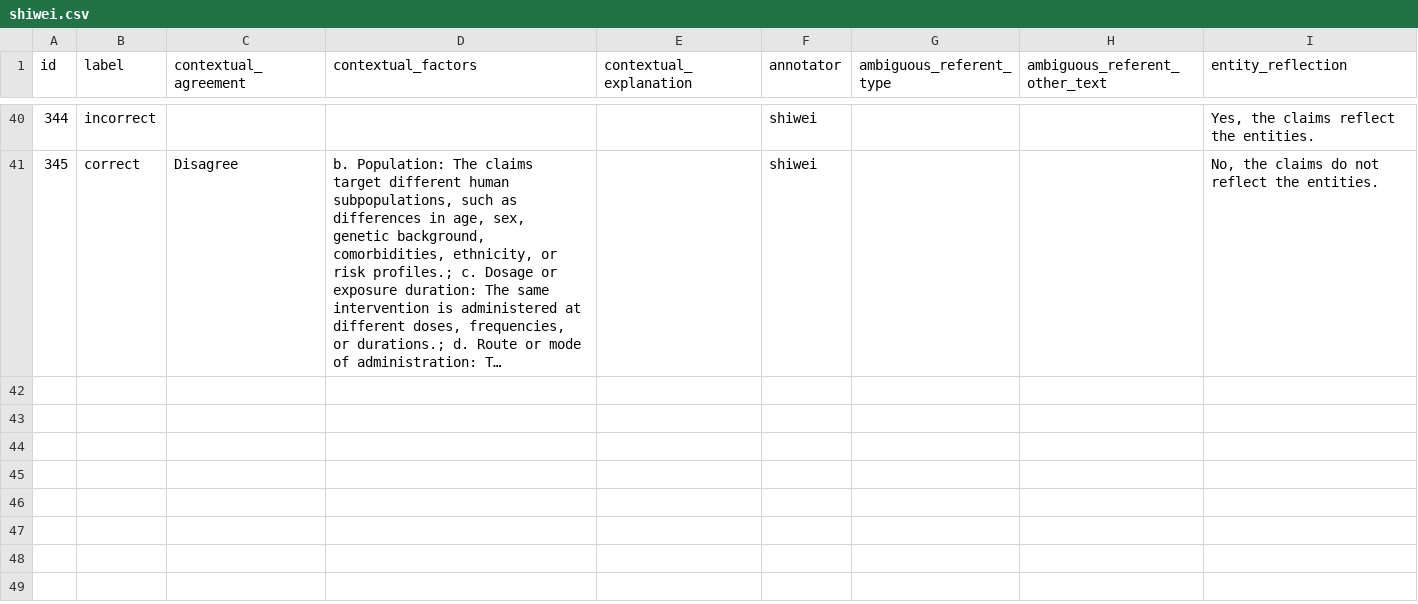
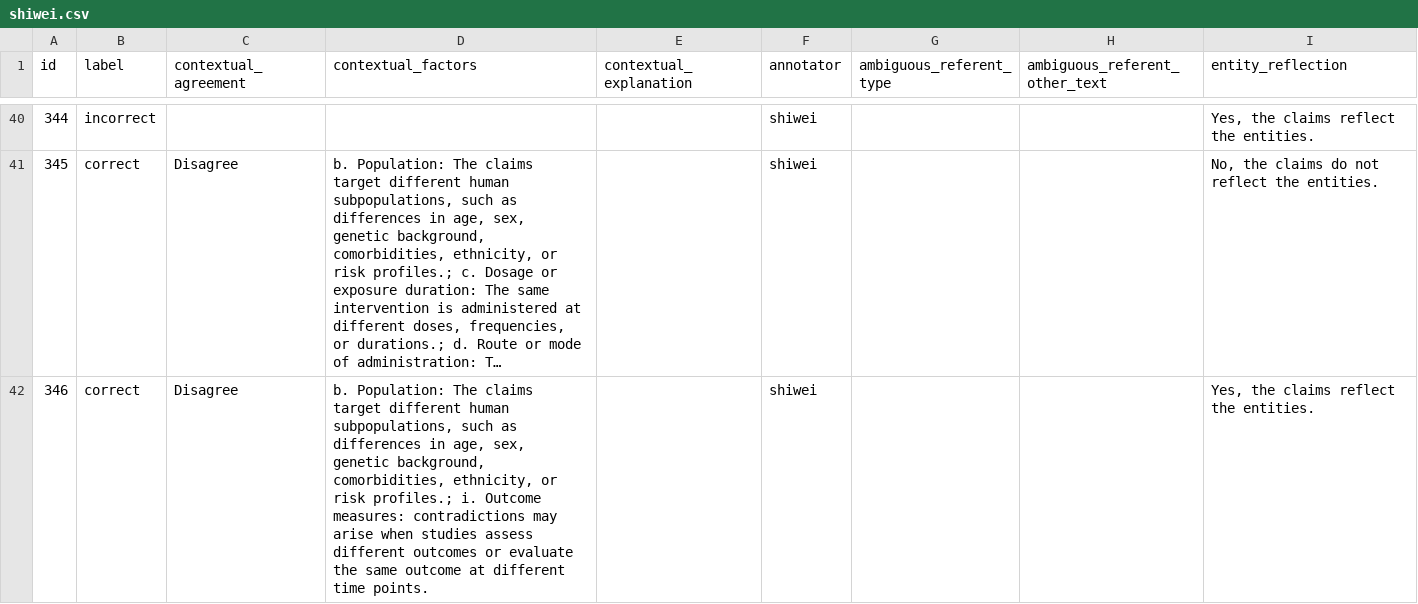
Before and after one commit to MengfeiLan/Annotation_Drug_Disease_Con, a CSV file: annotations/shiwei.csv, drawn as a sheet; only a part is shown, gaps mark what is left out; long unchanged cells end in …; the diff names each change by its address in the sheet, - before the commit and + after, or states it on an @@ line.

Commit message:
Update annotations

```diff
--- a/annotations/shiwei.csv
+++ b/annotations/shiwei.csv
+row 42: 346 | correct | Disagree | b. Population: The claims target different human subpopulations, such as differences in age, sex, genetic background, comorbidities, ethnicity, or risk profiles.; i. Outcome measures: contradictions may arise when studies assess different outcomes or evaluate the same outcome at different time points. |  | shiwei |  |  | Yes, the claims reflect the entities.
```
